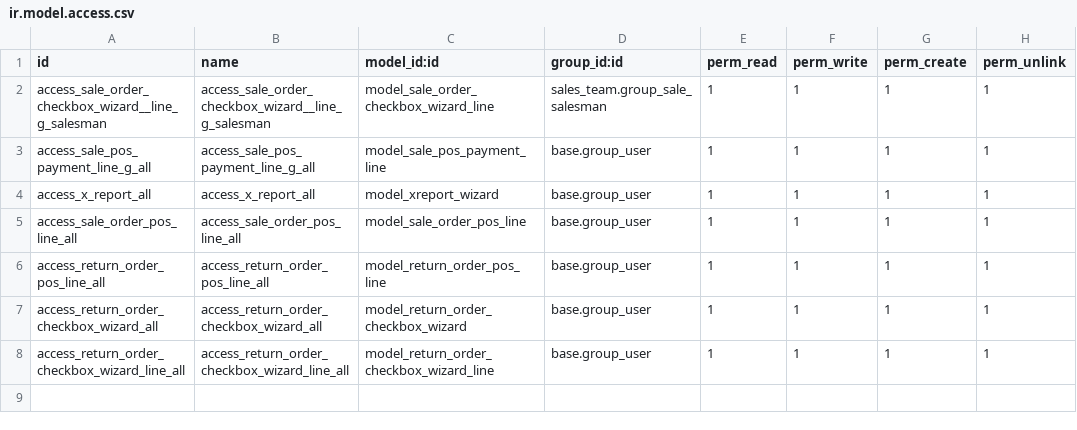
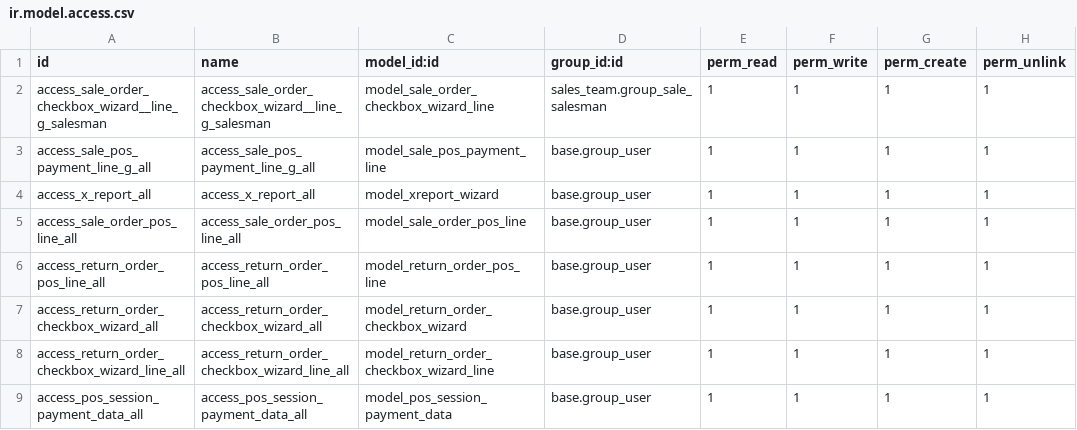
Before and after one commit to BorovlevAS/muztorg, a CSV file: muztorg_sale_order_pos/security/ir.model.access.csv, drawn as a sheet; the diff names each change by its address in the sheet, - before the commit and + after, or states it on an @@ line.

Commit message:
[IMP] (T4465) muztorg_sale_order_pos: session and config views updated

```diff
--- a/muztorg_sale_order_pos/security/ir.model.access.csv
+++ b/muztorg_sale_order_pos/security/ir.model.access.csv
+row 9: access_pos_session_payment_data_all | access_pos_session_payment_data_all | model_pos_session_payment_data | base.group_user | 1 | 1 | 1 | 1
```
Also changed, not shown: 4 other files.
